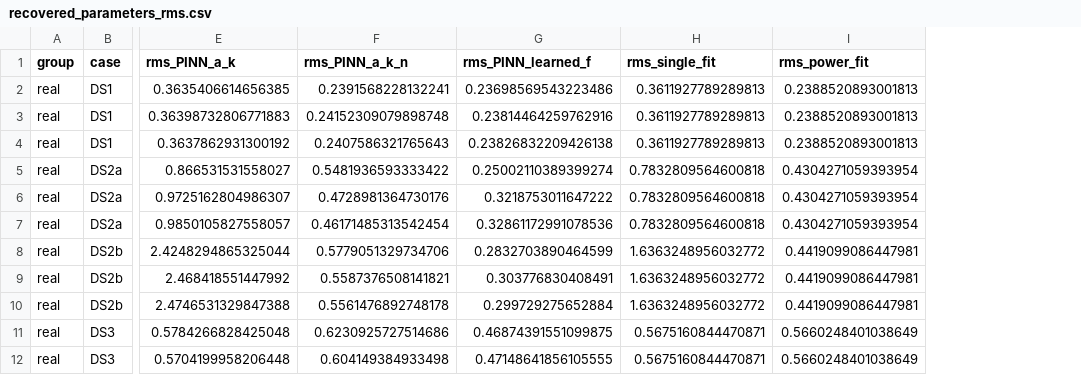
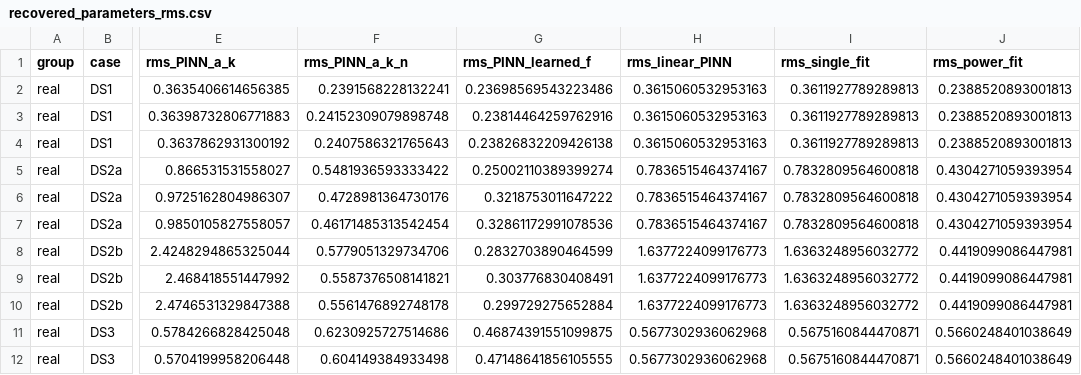
Before and after one commit to MrzAhmadi/photothermal-pinn, a CSV file: results/recovered_parameters_rms.csv, drawn as a sheet; only a part is shown, gaps mark what is left out; the diff names each change by its address in the sheet, - before the commit and + after, or states it on an @@ line.

```diff
--- a/results/recovered_parameters_rms.csv
+++ b/results/recovered_parameters_rms.csv
+column H (rms_linear_PINN), rows 2-12: 0.3615060532953163 | 0.3615060532953163 | 0.3615060532953163 | 0.7836515464374167 | 0.7836515464374167 | 0.7836515464374167 | 1.6377224099176773 | 1.6377224099176773 | 1.6377224099176773 | 0.5677302936062968 | 0.5677302936062968
```
Also changed, not shown: results/same_budget_test.csv, results/training_budget.csv, 6 other files.
